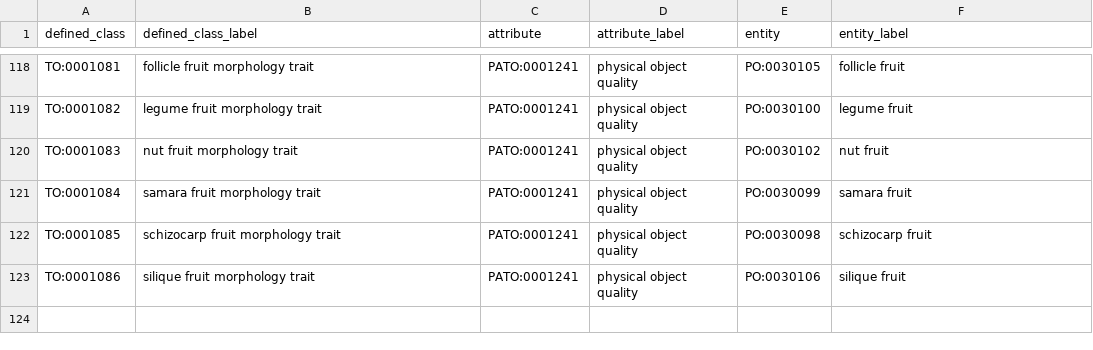
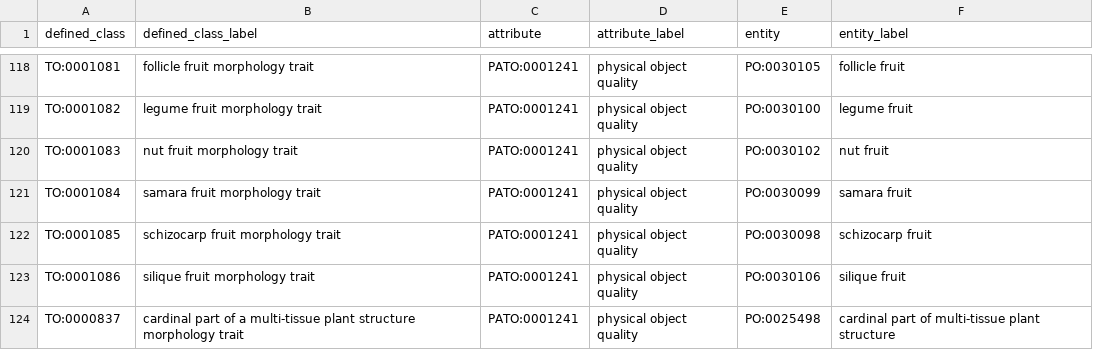
Before and after one commit to Planteome/plant-trait-ontology, a TSV file: patterns/morphology/morphology.tsv, drawn as a sheet; only a part is shown, gaps mark what is left out; the diff names each change by its address in the sheet, - before the commit and + after, or states it on an @@ line.

```diff
--- a/patterns/morphology/morphology.tsv
+++ b/patterns/morphology/morphology.tsv
+row 124: TO:0000837 | cardinal part of a multi-tissue plant structure morphology trait | PATO:0001241 | physical object quality | PO:0025498 | cardinal part of multi-tissue plant structure
```
Also changed, not shown: patterns/eq/eq.tsv, patterns/phenotype/phenotype.tsv, 11 other files.
